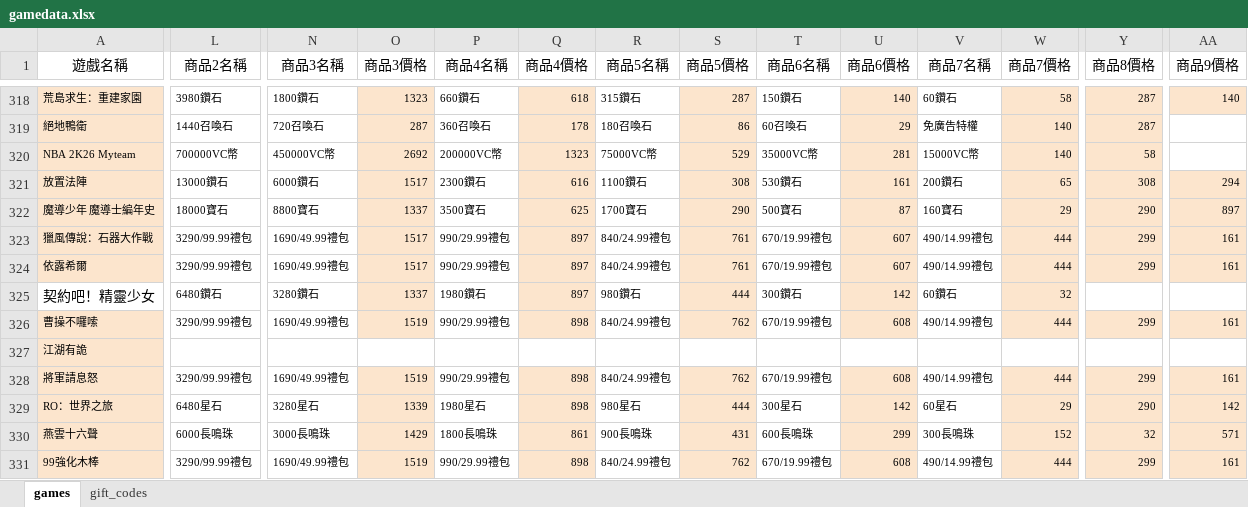
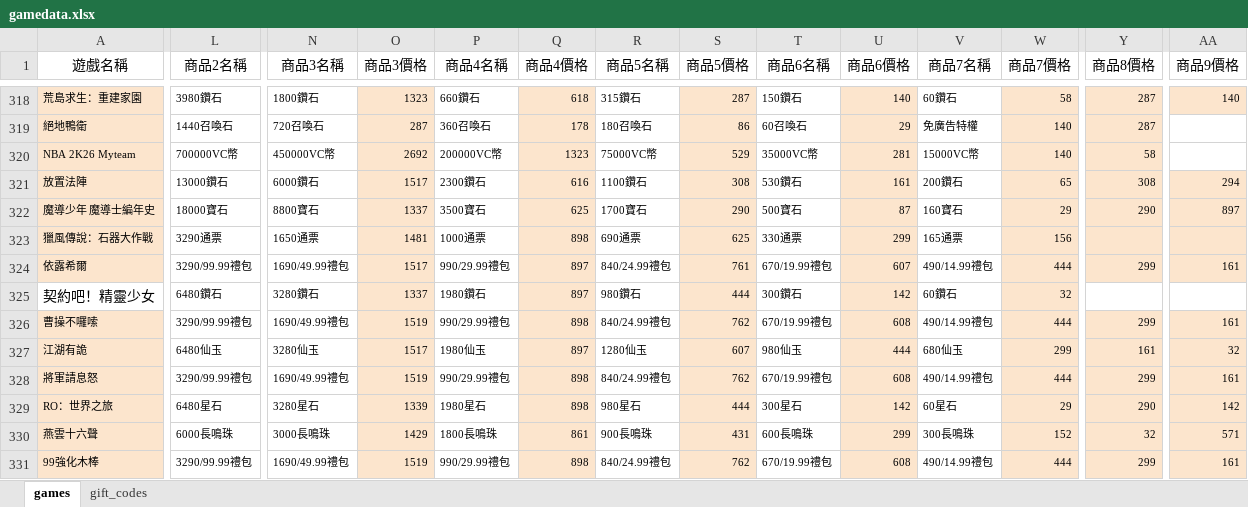
Before and after one commit to diva3322/SSBuy-web, an Excel workbook: detail_giftcode/data/gamedata.xlsx, sheet games, drawn as a sheet; only a part is shown, gaps mark what is left out; values as stored, in another font and other column widths than the file's, no borders; the diff covers the shown part only; the diff names each change by its address in the sheet, - before the commit and + after, or states it on an @@ line.

```diff
--- a/detail_giftcode/data/gamedata.xlsx (sheet games)
+++ b/detail_giftcode/data/gamedata.xlsx (sheet games)
-L323 (商品2名稱): 3290/99.99禮包
+L323 (商品2名稱): 3290通票
-N323 (商品3名稱): 1690/49.99禮包
+N323 (商品3名稱): 1650通票
-O323 (商品3價格): 1517
+O323 (商品3價格): 1481
-P323 (商品4名稱): 990/29.99禮包
+P323 (商品4名稱): 1000通票
-Q323 (商品4價格): 897
+Q323 (商品4價格): 898
-R323 (商品5名稱): 840/24.99禮包
+R323 (商品5名稱): 690通票
-S323 (商品5價格): 761
+S323 (商品5價格): 625
-T323 (商品6名稱): 670/19.99禮包
+T323 (商品6名稱): 330通票
-U323 (商品6價格): 607
+U323 (商品6價格): 299
-V323 (商品7名稱): 490/14.99禮包
+V323 (商品7名稱): 165通票
-W323 (商品7價格): 444
+W323 (商品7價格): 156
-Y323 (商品8價格): 299
+Y323 (商品8價格): (empty)
-AA323 (商品9價格): 161
+AA323 (商品9價格): (empty)
-L327 (商品2名稱): (empty)
+L327 (商品2名稱): 6480仙玉
-N327 (商品3名稱): (empty)
+N327 (商品3名稱): 3280仙玉
-O327 (商品3價格): (empty)
+O327 (商品3價格): 1517
-O327 fill: none
+O327 fill: #FCE5CD
-P327 (商品4名稱): (empty)
+P327 (商品4名稱): 1980仙玉
-Q327 (商品4價格): (empty)
+Q327 (商品4價格): 897
-Q327 fill: none
+Q327 fill: #FCE5CD
-R327 (商品5名稱): (empty)
+R327 (商品5名稱): 1280仙玉
-S327 (商品5價格): (empty)
+S327 (商品5價格): 607
-S327 fill: none
+S327 fill: #FCE5CD
-T327 (商品6名稱): (empty)
+T327 (商品6名稱): 980仙玉
-U327 (商品6價格): (empty)
+U327 (商品6價格): 444
-U327 fill: none
+U327 fill: #FCE5CD
-V327 (商品7名稱): (empty)
+V327 (商品7名稱): 680仙玉
-W327 (商品7價格): (empty)
+W327 (商品7價格): 299
-W327 fill: none
+W327 fill: #FCE5CD
-Y327 (商品8價格): (empty)
+Y327 (商品8價格): 161
-Y327 fill: none
+Y327 fill: #FCE5CD
-AA327 (商品9價格): (empty)
+AA327 (商品9價格): 32
-AA327 fill: none
+AA327 fill: #FCE5CD
```
Also changed, not shown: 7 edited cells and cell formats elsewhere in this sheet, 3 other files.
